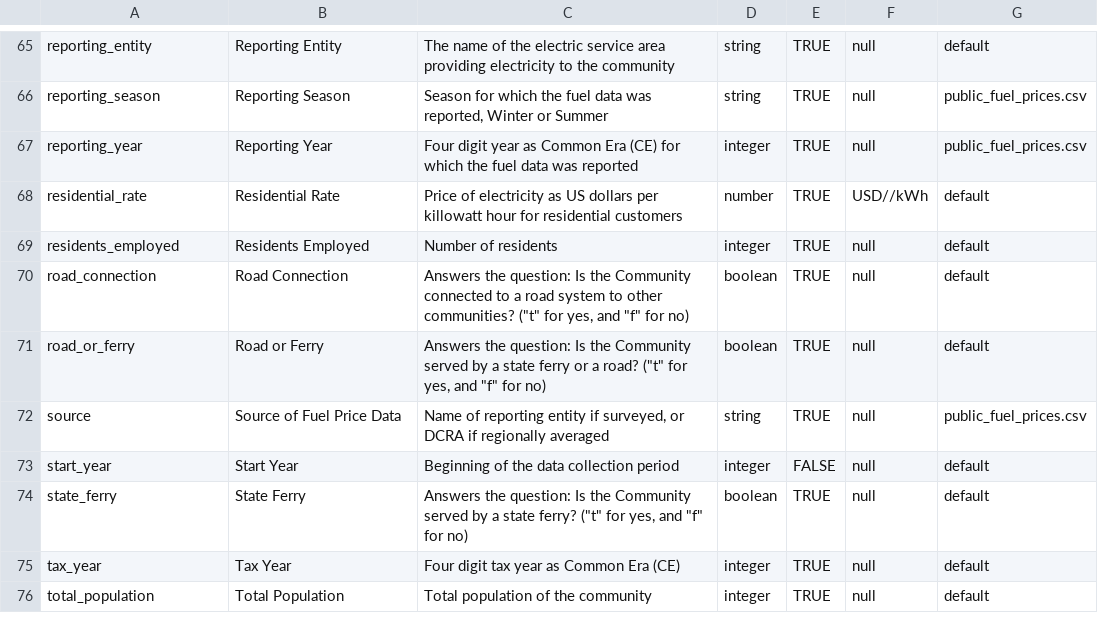
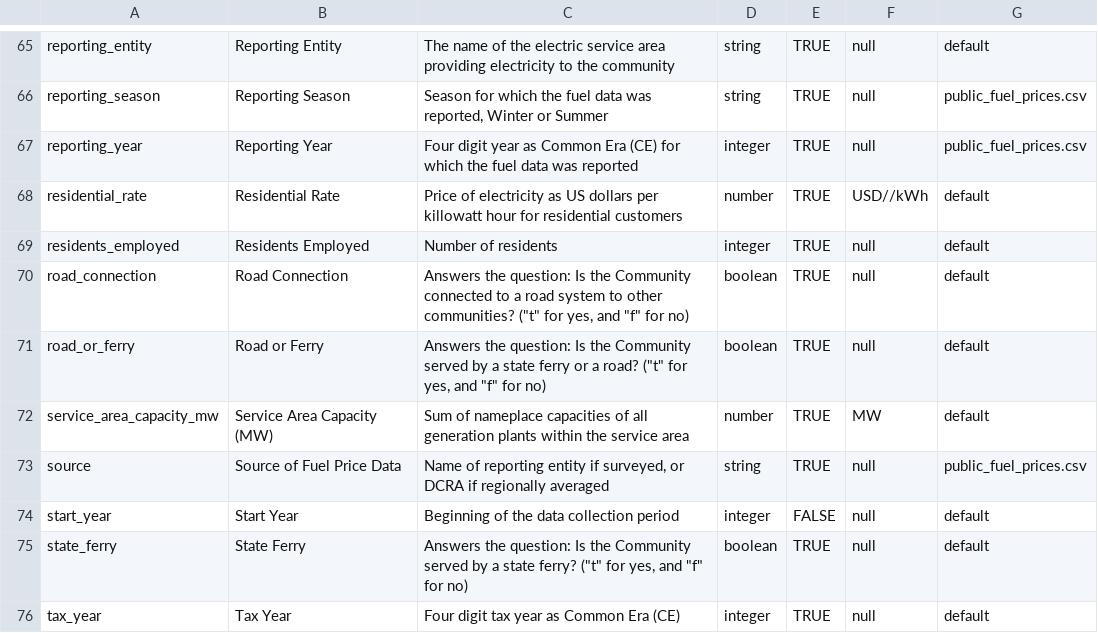
Before and after one commit to acep-aedg/aedg-data-pond, a CSV file: registry/fields.csv, drawn as a sheet; only a part is shown, gaps mark what is left out; the shorter side is filled out with more unchanged rows.

```diff
--- a/registry/fields.csv
+++ b/registry/fields.csv
@@ -71,2 +71,3 @@ road_connection,Road Connection,"Answers the question: Is the Community connecte
 road_or_ferry,Road or Ferry,"Answers the question: Is the Community served by a state ferry or a road? (""t"" for yes, and ""f"" for no)",boolean,TRUE,null,default
+service_area_capacity_mw,Service Area Capacity (MW),Sum of nameplace capacities of all generation plants within the service area,number,TRUE,MW,default
 source,Source of Fuel Price Data,"Name of reporting entity if surveyed, or DCRA if regionally averaged",string,TRUE,null,public_fuel_prices.csv
```
Also changed, not shown: 9 other files.
